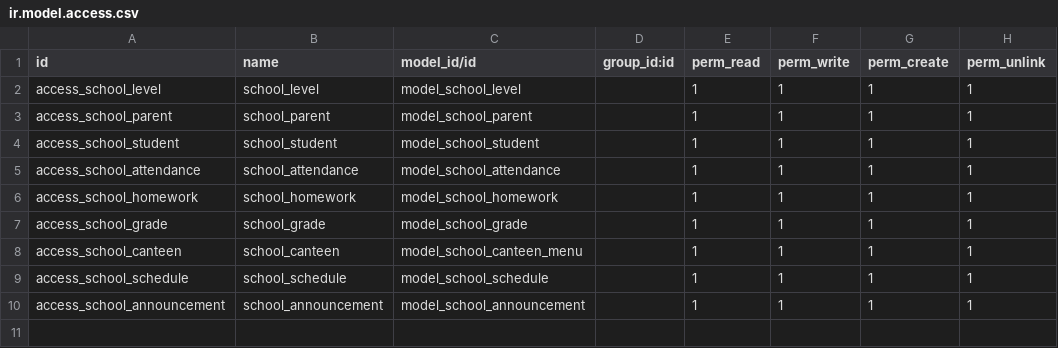
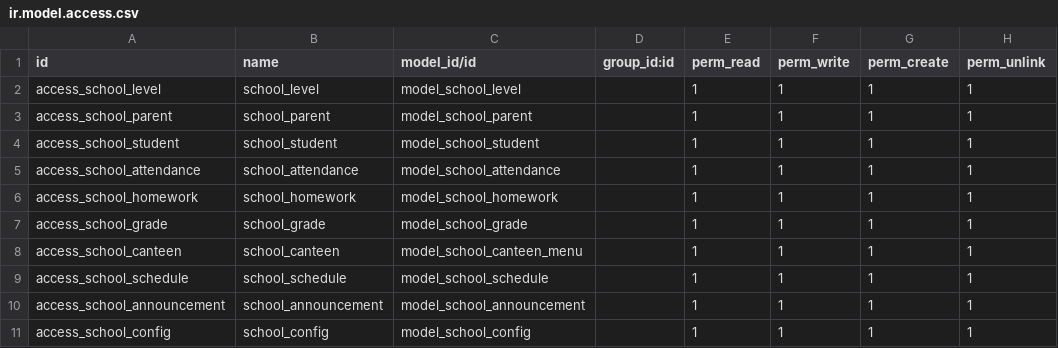
Before and after one commit to othmanbakkali/School_Mobile, a CSV file: school_mobile_v2/security/ir.model.access.csv, drawn as a sheet.

Commit message:
Fix Odoo ParseError: add school.config to ACL

```diff
--- a/school_mobile_v2/security/ir.model.access.csv
+++ b/school_mobile_v2/security/ir.model.access.csv
@@ -10 +10,2 @@ access_school_schedule,school_schedule,model_school_schedule,,1,1,1,1
 access_school_announcement,school_announcement,model_school_announcement,,1,1,1,1
+access_school_config,school_config,model_school_config,,1,1,1,1
```
